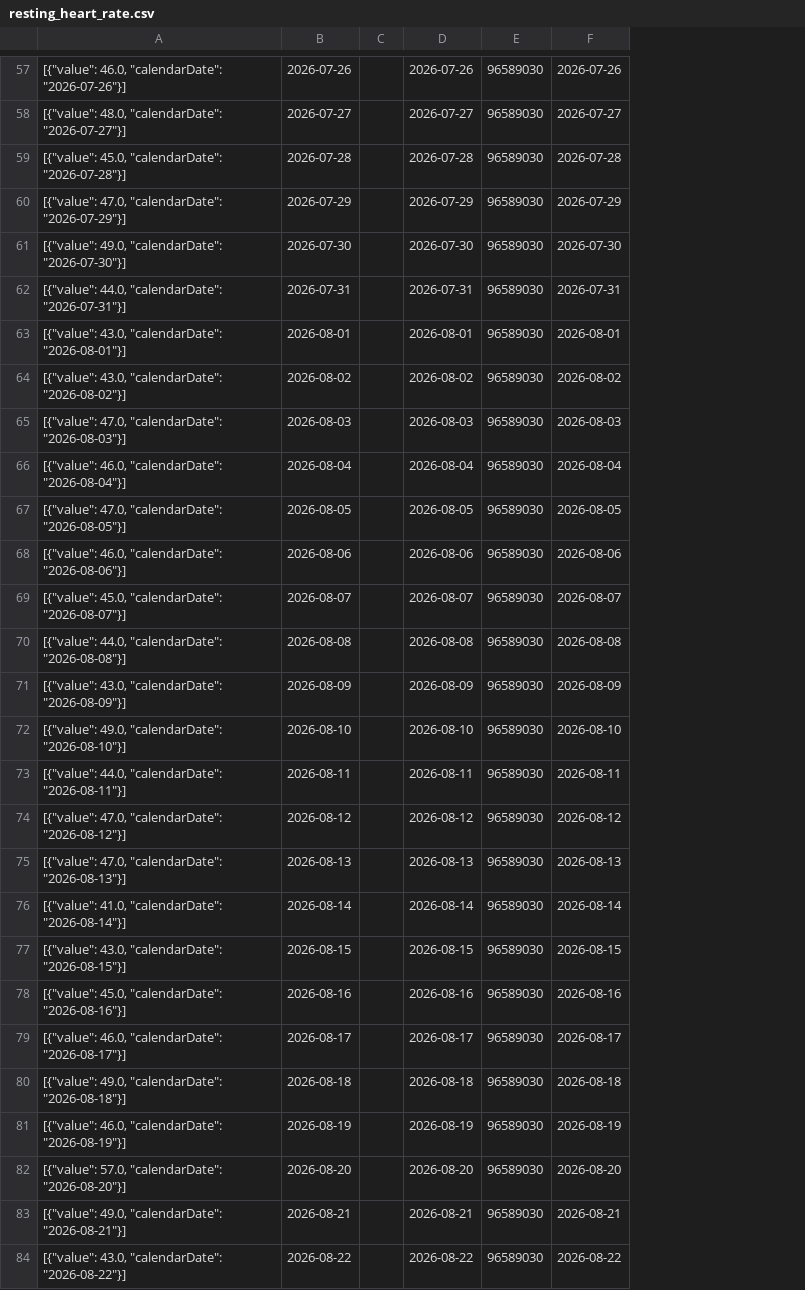
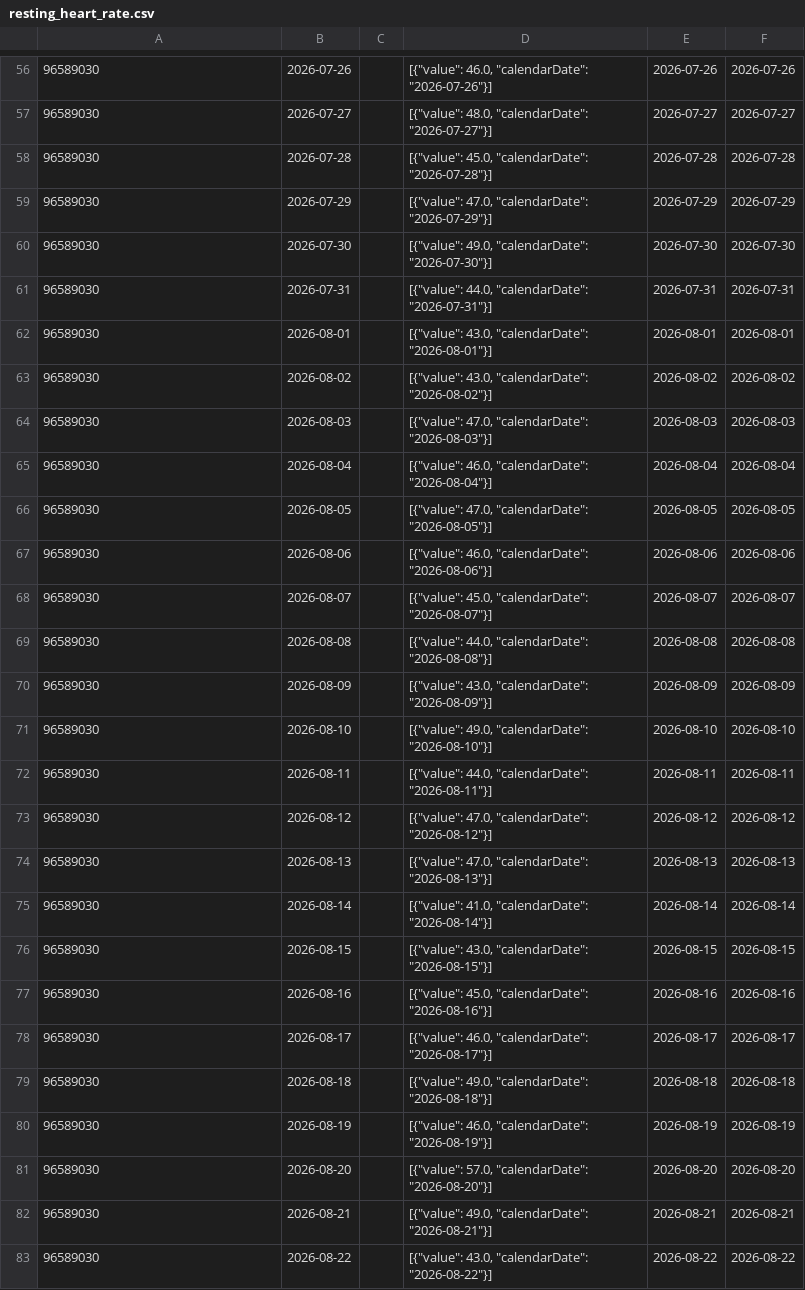
Before and after one commit to 123KingKarl123/garmin-data-xK9mP2qL7vR4nJ8w, a CSV file: resting_heart_rate.csv, drawn as a sheet; only a part is shown, gaps mark what is left out; removed rows and columns are numbered as before the commit, all else as after; the diff covers the shown part only; the diff names each change by its address in the sheet, - before the commit and + after, or states it on an @@ line.

```diff
--- a/resting_heart_rate.csv
+++ b/resting_heart_rate.csv
+column D, rows 56-83: [{"value": 46.0, "calendarDate": "2026-07-26"}] | [{"value": 48.0, "calendarDate": "2026-07-27"}] | [{"value": 45.0, "calendarDate": "2026-07-28"}] | [{"value": 47.0, "calendarDate": "2026-07-29"}] | [{"value": 49.0, "calendarDate": "2026-07-30"}] | [{"value": 44.0, "calendarDate": "2026-07-31"}] | [{"value": 43.0, "calendarDate": "2026-08-01"}] | [{"value": 43.0, "calendarDate": "2026-08-02"}] | [{"value": 47.0, "calendarDate": "2026-08-03"}] | [{"value": 46.0, "calendarDate": "2026-08-04"}] | [{"value": 47.0, "calendarDate": "2026-08-05"}] | [{"value": 46.0, "calendarDate": "2026-08-06"}] | [{"value": 45.0, "calendarDate": "2026-08-07"}] | [{"value": 44.0, "calendarDate": "2026-08-08"}] | [{"value": 43.0, "calendarDate": "2026-08-09"}] | [{"value": 49.0, "calendarDate": "2026-08-10"}] | [{"value": 44.0, "calendarDate": "2026-08-11"}] | [{"value": 47.0, "calendarDate": "2026-08-12"}] | [{"value": 47.0, "calendarDate": "2026-08-13"}] | [{"value": 41.0, "calendarDate": "2026-08-14"}] | [{"value": 43.0, "calendarDate": "2026-08-15"}] | [{"value": 45.0, "calendarDate": "2026-08-16"}] | [{"value": 46.0, "calendarDate": "2026-08-17"}] | [{"value": 49.0, "calendarDate": "2026-08-18"}] | [{"value": 46.0, "calendarDate": "2026-08-19"}] | [{"value": 57.0, "calendarDate": "2026-08-20"}] | [{"value": 49.0, "calendarDate": "2026-08-21"}] | [{"value": 43.0, "calendarDate": "2026-08-22"}]
-column E, rows 57-84: all 96589030
-A56: [{"value": 46.0, "calendarDate": "2026-07-26"}]
+A56: 96589030
-A57: [{"value": 48.0, "calendarDate": "2026-07-27"}]
+A57: 96589030
-A58: [{"value": 45.0, "calendarDate": "2026-07-28"}]
+A58: 96589030
-A59: [{"value": 47.0, "calendarDate": "2026-07-29"}]
+A59: 96589030
-A60: [{"value": 49.0, "calendarDate": "2026-07-30"}]
+A60: 96589030
-A61: [{"value": 44.0, "calendarDate": "2026-07-31"}]
+A61: 96589030
-A62: [{"value": 43.0, "calendarDate": "2026-08-01"}]
+A62: 96589030
-A63: [{"value": 43.0, "calendarDate": "2026-08-02"}]
+A63: 96589030
-A64: [{"value": 47.0, "calendarDate": "2026-08-03"}]
+A64: 96589030
-A65: [{"value": 46.0, "calendarDate": "2026-08-04"}]
+A65: 96589030
-A66: [{"value": 47.0, "calendarDate": "2026-08-05"}]
+A66: 96589030
-A67: [{"value": 46.0, "calendarDate": "2026-08-06"}]
+A67: 96589030
-A68: [{"value": 45.0, "calendarDate": "2026-08-07"}]
+A68: 96589030
-A69: [{"value": 44.0, "calendarDate": "2026-08-08"}]
+A69: 96589030
-A70: [{"value": 43.0, "calendarDate": "2026-08-09"}]
+A70: 96589030
-A71: [{"value": 49.0, "calendarDate": "2026-08-10"}]
+A71: 96589030
-A72: [{"value": 44.0, "calendarDate": "2026-08-11"}]
+A72: 96589030
-A73: [{"value": 47.0, "calendarDate": "2026-08-12"}]
+A73: 96589030
-A74: [{"value": 47.0, "calendarDate": "2026-08-13"}]
+A74: 96589030
-A75: [{"value": 41.0, "calendarDate": "2026-08-14"}]
+A75: 96589030
-A76: [{"value": 43.0, "calendarDate": "2026-08-15"}]
+A76: 96589030
-A77: [{"value": 45.0, "calendarDate": "2026-08-16"}]
+A77: 96589030
-A78: [{"value": 46.0, "calendarDate": "2026-08-17"}]
+A78: 96589030
-A79: [{"value": 49.0, "calendarDate": "2026-08-18"}]
+A79: 96589030
-A80: [{"value": 46.0, "calendarDate": "2026-08-19"}]
+A80: 96589030
-A81: [{"value": 57.0, "calendarDate": "2026-08-20"}]
+A81: 96589030
-A82: [{"value": 49.0, "calendarDate": "2026-08-21"}]
+A82: 96589030
-A83: [{"value": 43.0, "calendarDate": "2026-08-22"}]
+A83: 96589030
```
Also changed, not shown: 2 added rows, 2 removed rows and 62 edited cells elsewhere in this file, activities.csv, body_composition.csv, 11 other files.
